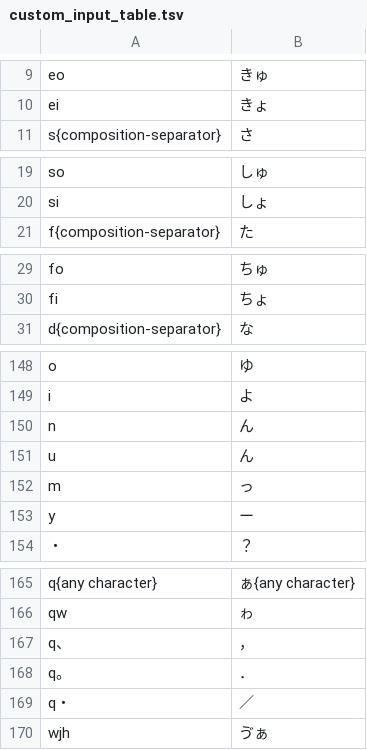
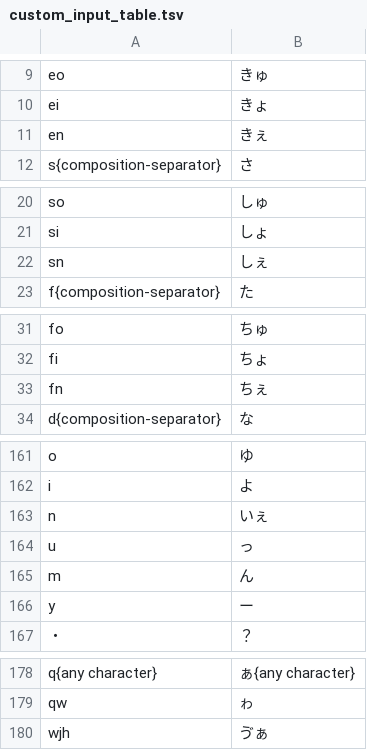
Before and after one commit to yuhkis/wkr-layout, a TSV file: v2/azookey/custom_input_table.tsv, drawn as a sheet; only a part is shown, gaps mark what is left out; the diff covers the shown part only.

```diff
--- a/v2/azookey/custom_input_table.tsv
+++ b/v2/azookey/custom_input_table.tsv
@@ -10,2 +10,3 @@ eo	きゅ
 ei	きょ
+en	きぇ
 s{composition-separator}	さ
@@ -20,2 +21,3 @@ so	しゅ
 si	しょ
+sn	しぇ
 f{composition-separator}	た
@@ -30,2 +32,3 @@ fo	ちゅ
 fi	ちょ
+fn	ちぇ
 d{composition-separator}	な
@@ -149,5 +162,5 @@ o	ゆ
 i	よ
-n	ん
-u	ん
-m	っ
+n	いぇ
+u	っ
+m	ん
 y	ー
@@ -166,5 +179,2 @@ q{any character}	ぁ{any character}
 qw	ゎ
-q、	，
-q。	．
-q・	／
 wjh	ゔぁ
```
Also changed, not shown: 10 added rows and 59 removed rows elsewhere in this file, 19 other files.
